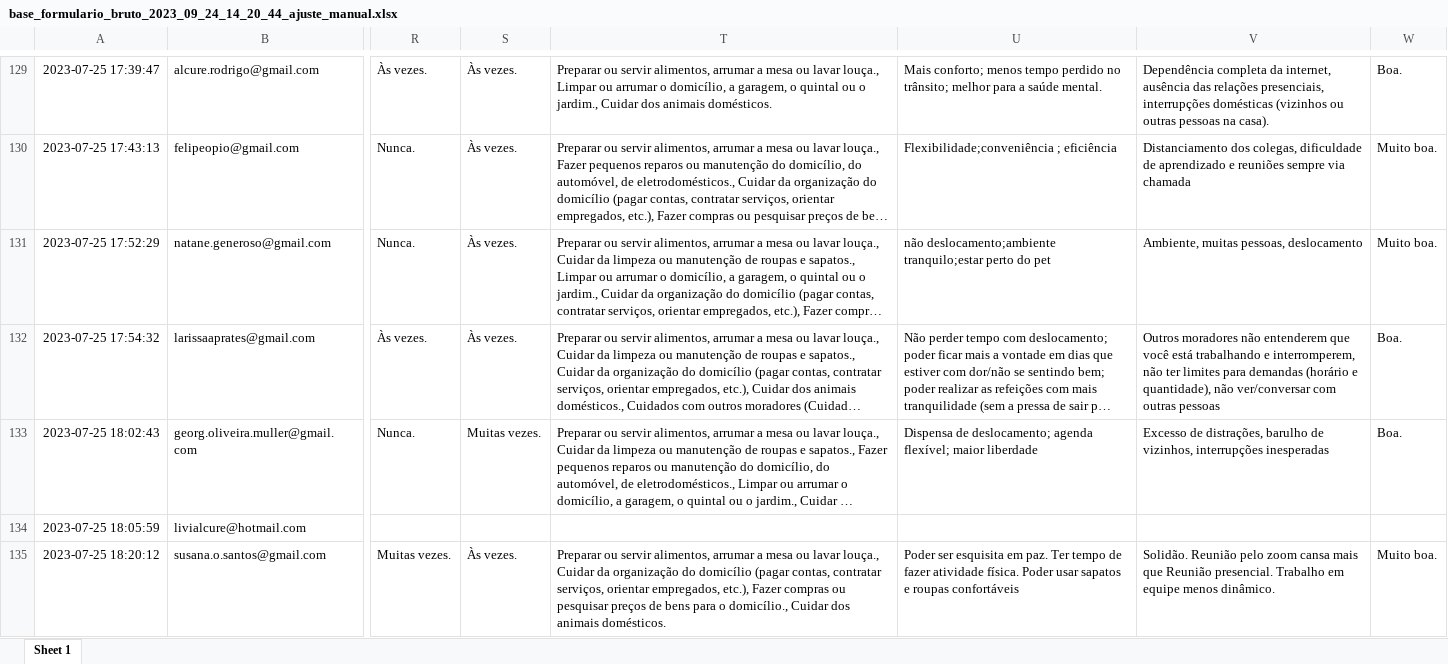
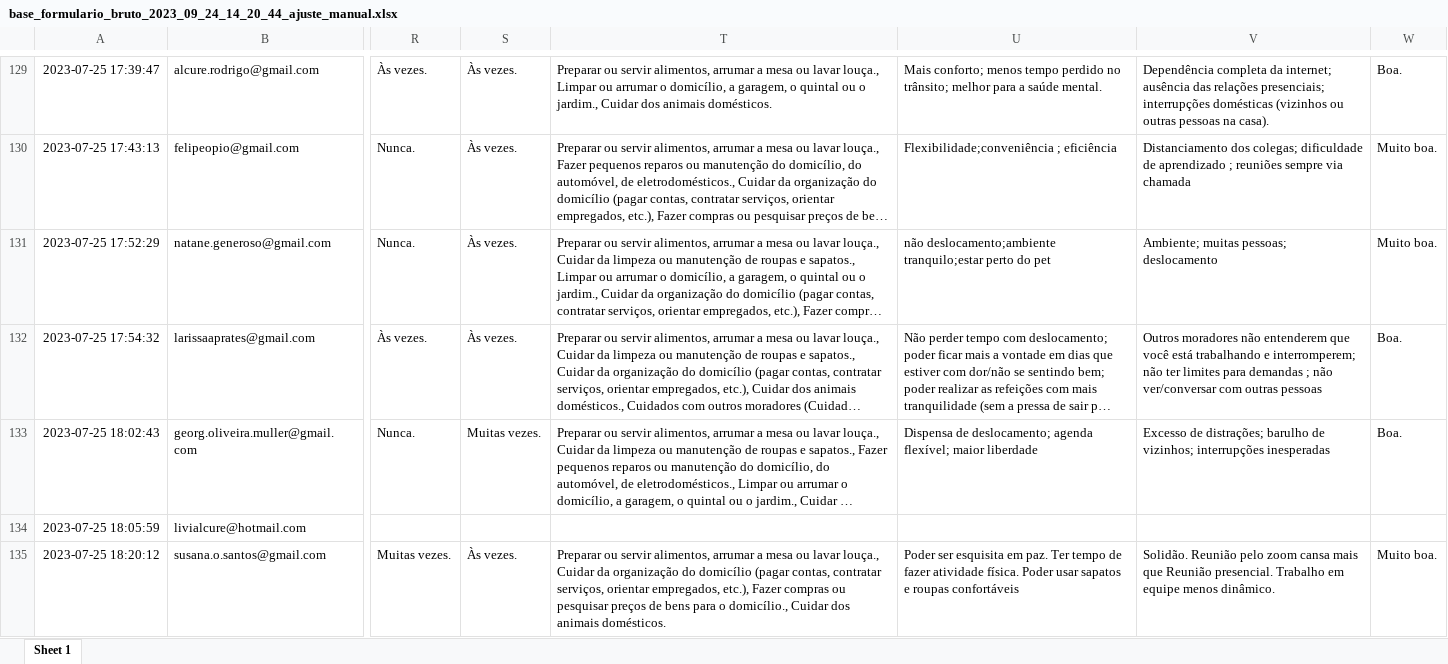
Before and after one commit to MarcsonAz/codificacao, an Excel workbook: dados/base_formulario_bruto_2023_09_24_14_20_44_ajuste_manual.xlsx, sheet Sheet 1, drawn as a sheet; only a part is shown, gaps mark what is left out; long unchanged cells end in …; values as stored, in another font and other column widths than the file's, no borders; the diff covers the shown part only; the diff names each change by its address in the sheet, - before the commit and + after, or states it on an @@ line.

```diff
--- a/dados/base_formulario_bruto_2023_09_24_14_20_44_ajuste_manual.xlsx (sheet Sheet 1)
+++ b/dados/base_formulario_bruto_2023_09_24_14_20_44_ajuste_manual.xlsx (sheet Sheet 1)
-V129: …completa da internet, ausência das relações presenciais, interrupções domésticas…
+V129: …completa da internet; ausência das relações presenciais; interrupções domésticas…
-V130: Distanciamento dos colegas, dificuldade de aprendizado e reuniões sempre…
+V130: Distanciamento dos colegas; dificuldade de aprendizado ; reuniões sempre…
-V131: Ambiente, muitas pessoas, deslocamento
+V131: Ambiente; muitas pessoas; deslocamento
-V132: …trabalhando e interromperem, não ter limites para demandas (horário e quantidade), não ver/conversar…
+V132: …trabalhando e interromperem; não ter limites para demandas ; não ver/conversar…
-V133: Excesso de distrações, barulho de vizinhos, interrupções inesperadas
+V133: Excesso de distrações; barulho de vizinhos; interrupções inesperadas
```
Also changed, not shown: 84 edited cells elsewhere in this sheet, 6 other files.
